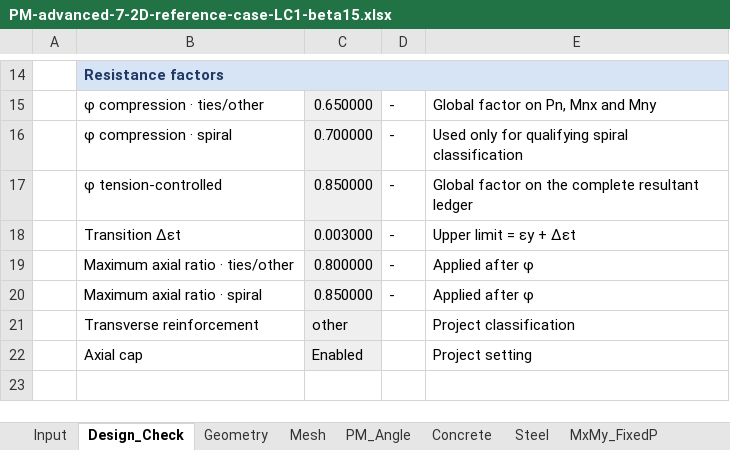
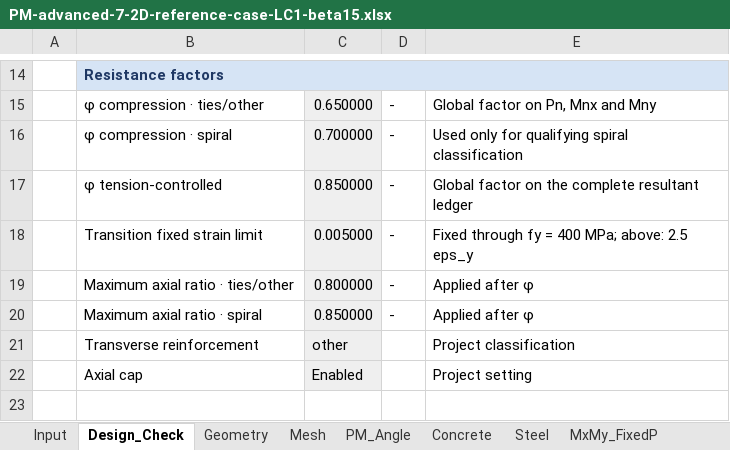
Before and after one commit to lxhungdp/RC-concrete-section, an Excel workbook: docs/example case/PM-advanced-7-2D-reference-case-LC1-beta15.xlsx, sheet Design_Check, drawn as a sheet; only a part is shown, gaps mark what is left out; values as stored, in another font and other column widths than the file's, no borders; removed rows and columns are numbered as before the commit, all else as after; the diff names each change by its address in the sheet, - before the commit and + after, or states it on an @@ line.

```diff
--- a/docs/example case/PM-advanced-7-2D-reference-case-LC1-beta15.xlsx (sheet Design_Check)
+++ b/docs/example case/PM-advanced-7-2D-reference-case-LC1-beta15.xlsx (sheet Design_Check)
-row 18:  | Transition Δεt | 0.003000 | - | Upper limit = εy + Δεt
+row 18:  | Transition fixed strain limit | 0.005000 | - | Fixed through fy = 400 MPa; above: 2.5 eps_y
```
Also changed, not shown: sheet Input, 50 other files.
